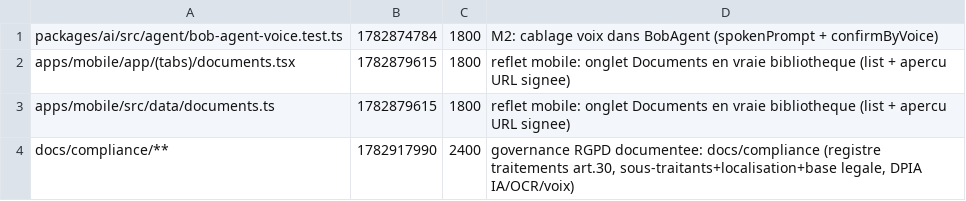
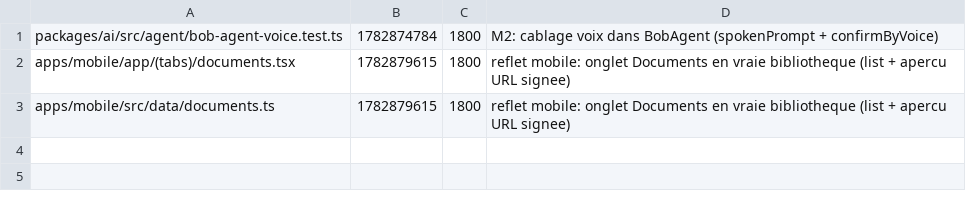
Before and after one commit to GLWebDevAgency/bob-pro, a TSV file: claims.tsv, drawn as a sheet; the diff names each change by its address in the sheet, - before the commit and + after, or states it on an @@ line.

Commit message:
release:docs/compliance/**

```diff
--- a/claims.tsv
+++ b/claims.tsv
-row 4: docs/compliance/** | 1782917990 | 2400 | governance RGPD documentee: docs/compliance (registre traitements art.30, sous-traitants+localisation+base legale, DPIA IA/OCR/voix)
```
Also changed, not shown: 1 other file.
